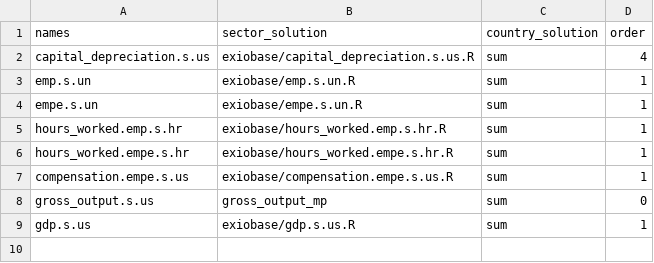
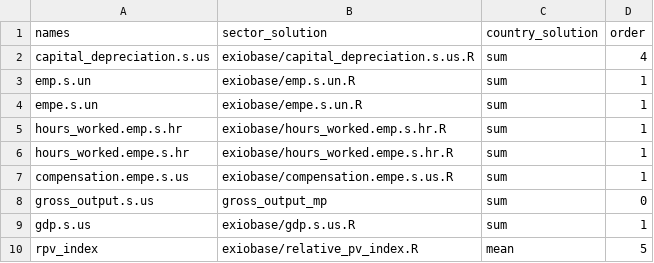
Before and after one commit to rodrigofranklin/wlvdb, a CSV file: parameters/exiobase/_source_solutions.csv, drawn as a sheet.

```diff
--- a/parameters/exiobase/_source_solutions.csv
+++ b/parameters/exiobase/_source_solutions.csv
@@ -9 +9,2 @@ gross_output.s.us;gross_output_mp;sum;0
 gdp.s.us;exiobase/gdp.s.us.R;sum;1
+rpv_index;exiobase/relative_pv_index.R;mean;5
```
Also changed, not shown: 1 other file.
